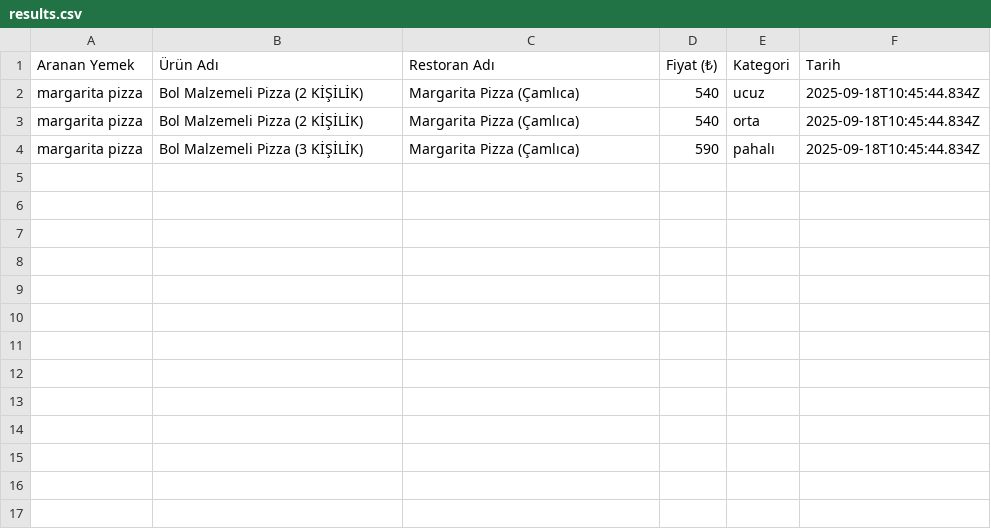
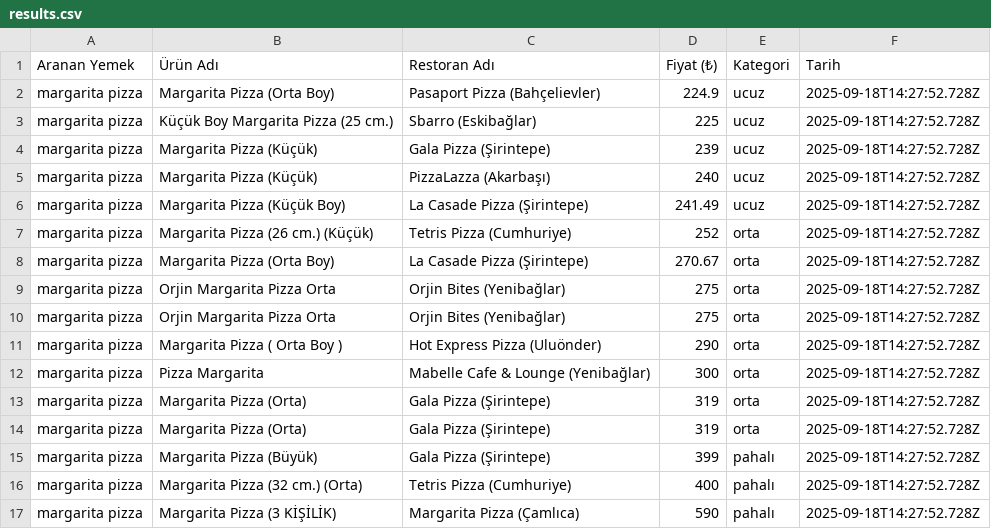
Before and after one commit to last-26/Trendyol-Automotion-Order, a CSV file: data/results.csv, drawn as a sheet.

```diff
--- a/data/results.csv
+++ b/data/results.csv
@@ -1,4 +1,17 @@
 Aranan Yemek,Ürün Adı,Restoran Adı,Fiyat (₺),Kategori,Tarih
-margarita pizza,Bol Malzemeli Pizza (2 KİŞİLİK),Margarita Pizza (Çamlıca),540,ucuz,2025-09-18T10:45:44.834Z
-margarita pizza,Bol Malzemeli Pizza (2 KİŞİLİK),Margarita Pizza (Çamlıca),540,orta,2025-09-18T10:45:44.834Z
-margarita pizza,Bol Malzemeli Pizza (3 KİŞİLİK),Margarita Pizza (Çamlıca),590,pahalı,2025-09-18T10:45:44.834Z
+margarita pizza,Margarita Pizza (Orta Boy),Pasaport Pizza (Bahçelievler),224.9,ucuz,2025-09-18T14:27:52.728Z
+margarita pizza,Küçük Boy Margarita Pizza (25 cm.),Sbarro (Eskibağlar),225,ucuz,2025-09-18T14:27:52.728Z
+margarita pizza,Margarita Pizza (Küçük),Gala Pizza (Şirintepe),239,ucuz,2025-09-18T14:27:52.728Z
+margarita pizza,Margarita Pizza (Küçük),PizzaLazza (Akarbaşı),240,ucuz,2025-09-18T14:27:52.728Z
+margarita pizza,Margarita Pizza (Küçük Boy),La Casade Pizza (Şirintepe),241.49,ucuz,2025-09-18T14:27:52.728Z
+margarita pizza,Margarita Pizza (26 cm.) (Küçük),Tetris Pizza (Cumhuriye),252,orta,2025-09-18T14:27:52.728Z
+margarita pizza,Margarita Pizza (Orta Boy),La Casade Pizza (Şirintepe),270.67,orta,2025-09-18T14:27:52.728Z
+margarita pizza,Orjin Margarita Pizza Orta,Orjin Bites (Yenibağlar),275,orta,2025-09-18T14:27:52.728Z
+margarita pizza,Orjin Margarita Pizza Orta,Orjin Bites (Yenibağlar),275,orta,2025-09-18T14:27:52.728Z
+margarita pizza,Margarita Pizza ( Orta Boy ),Hot Express Pizza (Uluönder),290,orta,2025-09-18T14:27:52.728Z
+margarita pizza,Pizza Margarita,Mabelle Cafe & Lounge (Yenibağlar),300,orta,2025-09-18T14:27:52.728Z
+margarita pizza,Margarita Pizza (Orta),Gala Pizza (Şirintepe),319,orta,2025-09-18T14:27:52.728Z
+margarita pizza,Margarita Pizza (Orta),Gala Pizza (Şirintepe),319,orta,2025-09-18T14:27:52.728Z
+margarita pizza,Margarita Pizza (Büyük),Gala Pizza (Şirintepe),399,pahalı,2025-09-18T14:27:52.728Z
+margarita pizza,Margarita Pizza (32 cm.) (Orta),Tetris Pizza (Cumhuriye),400,pahalı,2025-09-18T14:27:52.728Z
+margarita pizza,Margarita Pizza (3 KİŞİLİK),Margarita Pizza (Çamlıca),590,pahalı,2025-09-18T14:27:52.728Z
```
Also changed, not shown: 8 other files.
